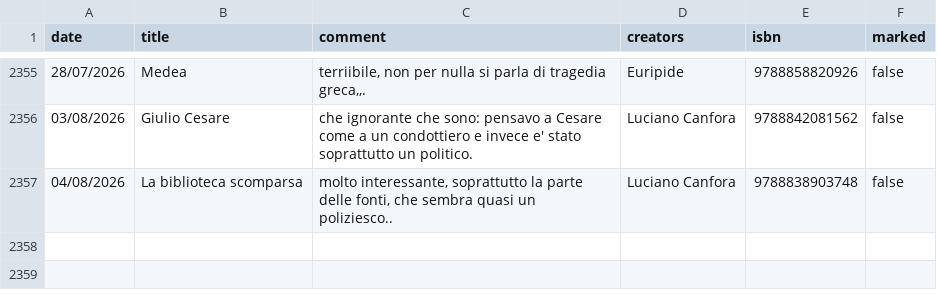
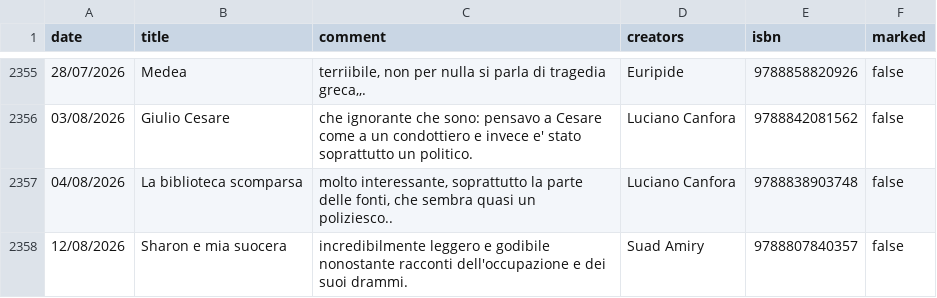
Before and after one commit to andreaiacono/books, a CSV file: data/reading-log.csv, drawn as a sheet; only a part is shown, gaps mark what is left out.

Commit message:
log: Sharon e mia suocera

```diff
--- a/data/reading-log.csv
+++ b/data/reading-log.csv
@@ -2357 +2357,2 @@
 "04/08/2026","La biblioteca scomparsa","molto interessante, soprattutto la parte delle fonti, che sembra quasi un poliziesco..","Luciano Canfora","9788838903748","false"
+"12/08/2026","Sharon e mia suocera","incredibilmente leggero e godibile nonostante racconti dell'occupazione e dei suoi drammi.","Suad Amiry","9788807840357","false"
```
